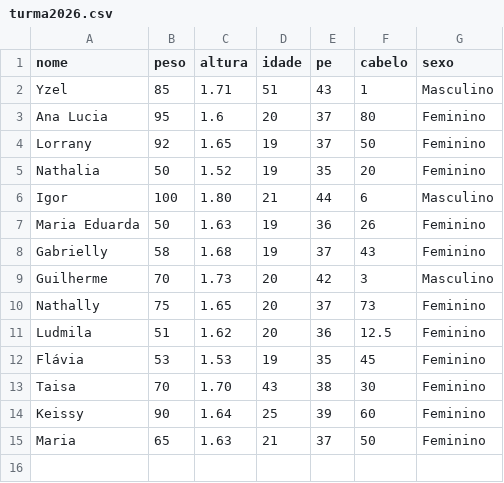
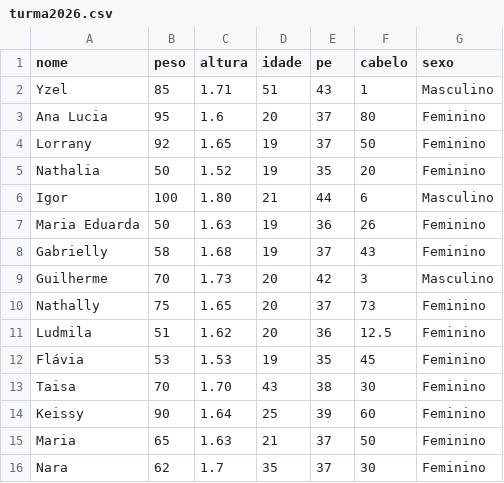
Before and after one commit to yzelsuarez/Ecologia-Quantitativa, a CSV file: turma2026.csv, drawn as a sheet.

Commit message:
Update turma2026.csv

```diff
--- a/turma2026.csv
+++ b/turma2026.csv
@@ -15 +15,2 @@ Keissy,90,1.64,25,39,60,Feminino
 Maria,65,1.63,21,37,50,Feminino
+Nara, 62, 1.7, 35, 37, 30, Feminino
```
